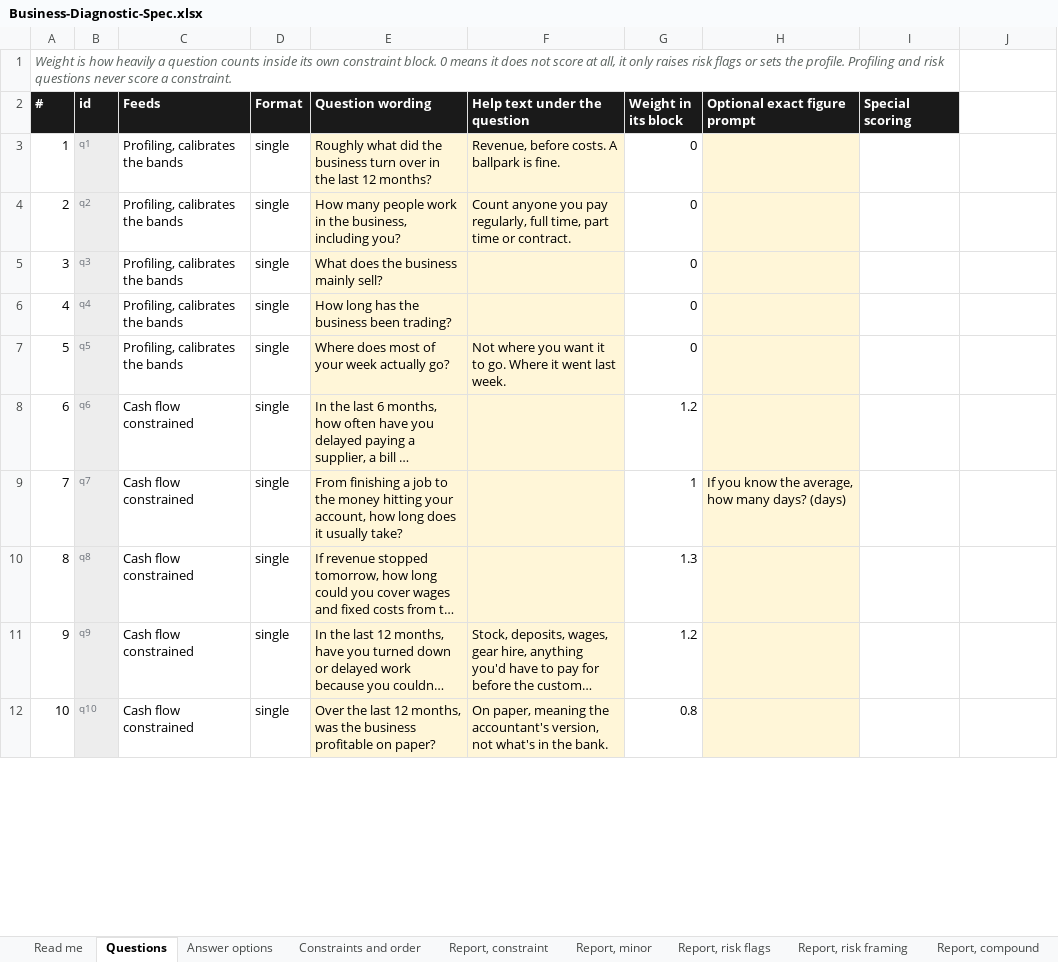
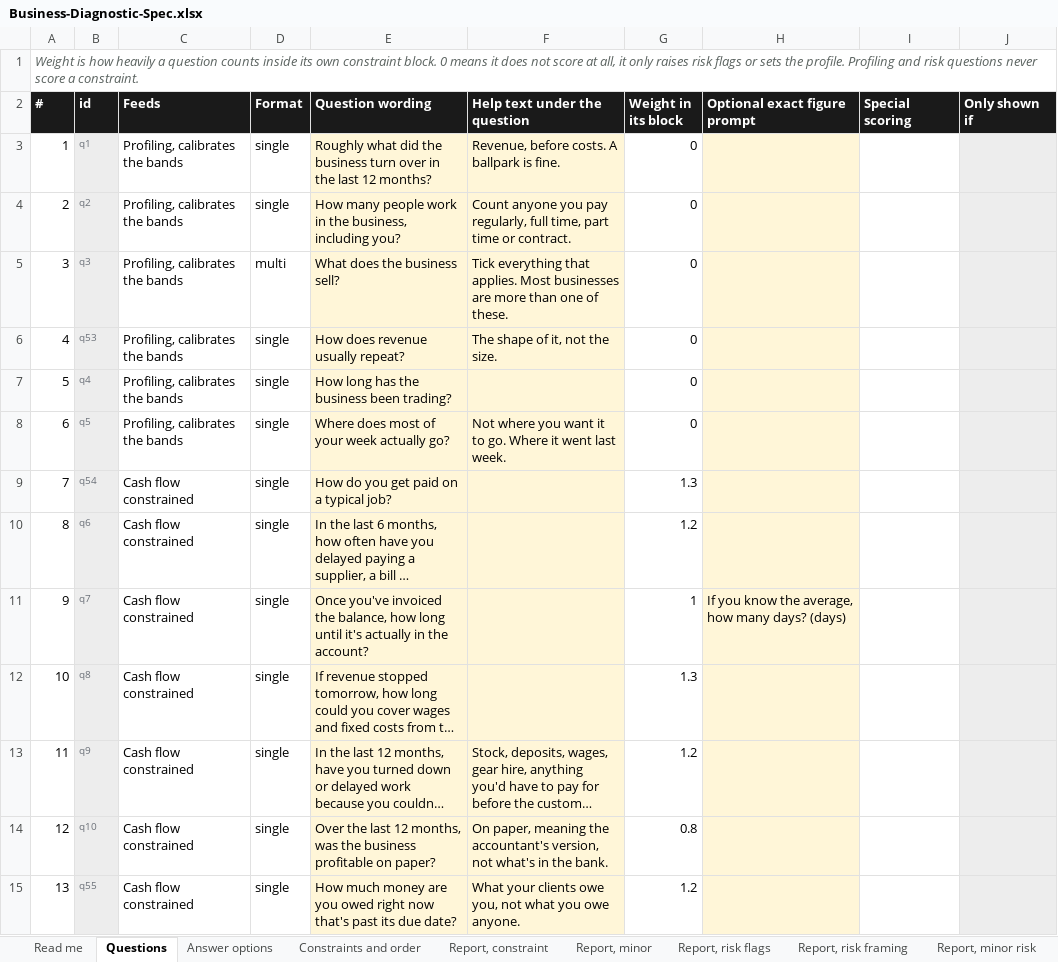
Before and after one commit to ryantayler/Headliner-Group-Website, an Excel workbook: diagnostic/Business-Diagnostic-Spec.xlsx, sheet Questions, drawn as a sheet; only a part is shown; long unchanged cells end in …; values as stored, in another font and other column widths than the file's, no borders; removed rows and columns are numbered as before the commit, all else as after; the diff covers the shown part only; the diff names each change by its address in the sheet, - before the commit and + after, or states it on an @@ line.

```diff
--- a/diagnostic/Business-Diagnostic-Spec.xlsx (sheet Questions)
+++ b/diagnostic/Business-Diagnostic-Spec.xlsx (sheet Questions)
+sheet tab: Report, minor risk
-A1:I1 merged
+A1:J1 merged
-J2: (empty)
+J2: Only shown if
-J2 fill: none
+J2 fill: #1A1A1A
-J3:J5 fill: none
+J3:J5 fill: #EDEDED
-D5 (Format): single
+D5 (Format): multi
-E5 (Question wording): What does the business mainly sell?
+E5 (Question wording): What does the business sell?
-F5 (Help text under the question): (empty)
+F5 (Help text under the question): Tick everything that applies. Most businesses are more than one of these.
+row 6: 4 | q53 | Profiling, calibrates the bands | single | How does revenue usually repeat? | The shape of it, not the size. | 0
@@ column A (#) renumbered from row 7 down @@
-J7:J8 fill: none
+J7:J8 fill: #EDEDED
+row 9: 7 | q54 | Cash flow constrained | single | How do you get paid on a typical job? |  | 1.3
-J10:J14 fill: none
+J10:J14 fill: #EDEDED
-E11 (Question wording): From finishing a job to the money hitting your account, how long does it usually take?
+E11 (Question wording): Once you've invoiced the balance, how long until it's actually in the account?
+row 15: 13 | q55 | Cash flow constrained | single | How much money are you owed right now that's past its due date? | What your clients owe you, not what you owe anyone. | 1.2
```
Also changed, not shown: 3 added rows, 17 edited cells and cell formats elsewhere in this sheet, sheet Answer options, sheet Data slots, sheet Report, risk flags, sheet Report, constraint, sheet Report, risk framing, sheet Read me, 1 more sheet, 5 other files.
